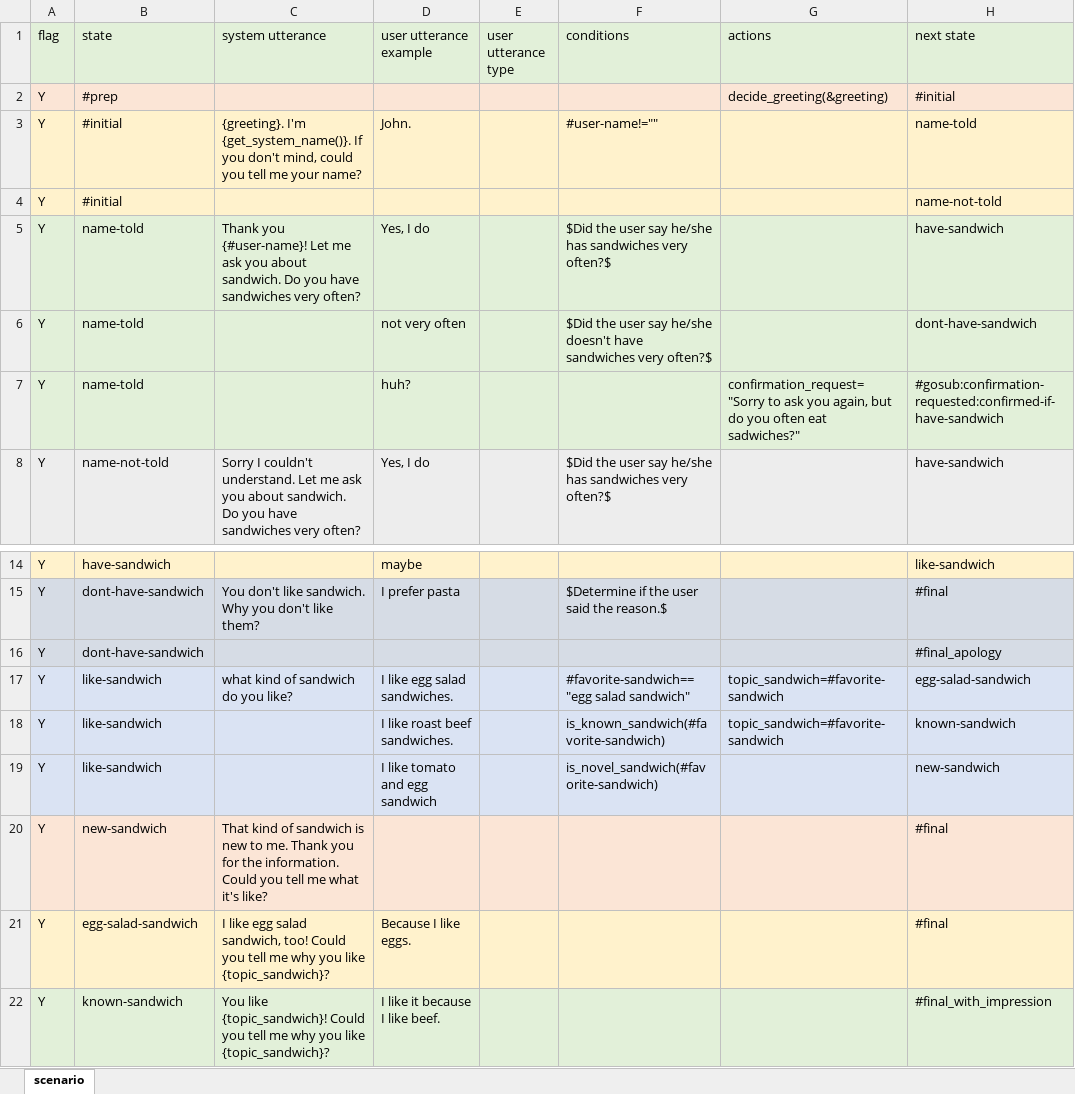
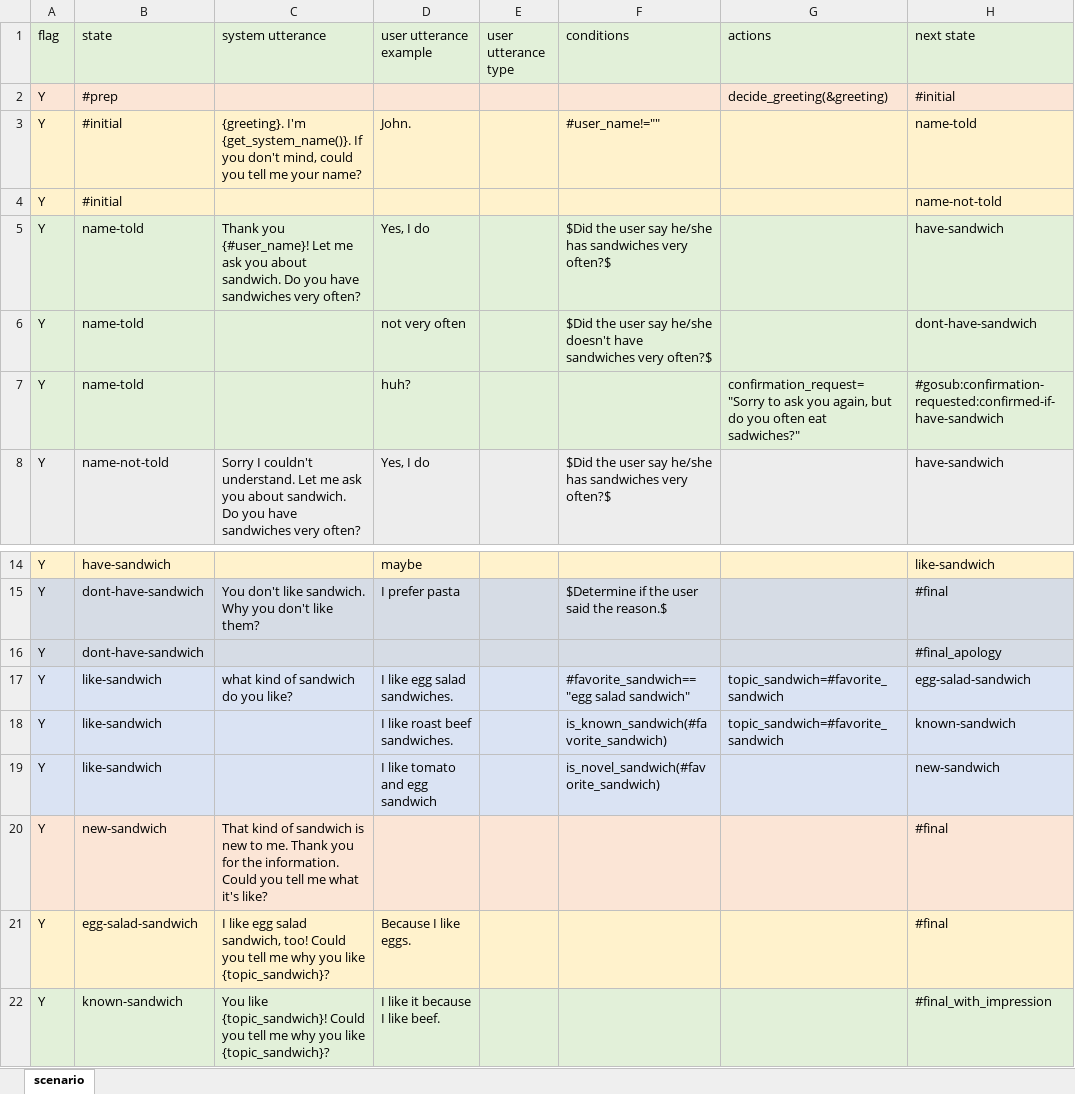
Before and after one commit to c4a-ri/dialbb, an Excel workbook: sample_apps/dst_stn_en/dst_stn_en_senario.xlsx, sheet scenario, drawn as a sheet; only a part is shown, gaps mark what is left out; values as stored, in another font and other column widths than the file's, no borders; the diff names each change by its address in the sheet, - before the commit and + after, or states it on an @@ line.

```diff
--- a/sample_apps/dst_stn_en/dst_stn_en_senario.xlsx (sheet scenario)
+++ b/sample_apps/dst_stn_en/dst_stn_en_senario.xlsx (sheet scenario)
-F3 (conditions): #user-name!=""
+F3 (conditions): #user_name!=""
-C5 (system utterance): Thank you {#user-name}! Let me…
+C5 (system utterance): Thank you {#user_name}! Let me…
-F17 (conditions): #favorite-sandwich=="egg salad sandwich"
+F17 (conditions): #favorite_sandwich=="egg salad sandwich"
-G17:G18 (actions): topic_sandwich=#favorite-sandwich
+G17:G18 (actions): topic_sandwich=#favorite_sandwich
-F18 (conditions): is_known_sandwich(#favorite-sandwich)
+F18 (conditions): is_known_sandwich(#favorite_sandwich)
-F19 (conditions): is_novel_sandwich(#favorite-sandwich)
+F19 (conditions): is_novel_sandwich(#favorite_sandwich)
```
Also changed, not shown: dialbb/no_code/templates/en/dst-knowledge.xlsx, sample_apps/dst_stn_en/dst_knowledge_en.xlsx, 11 other files.
